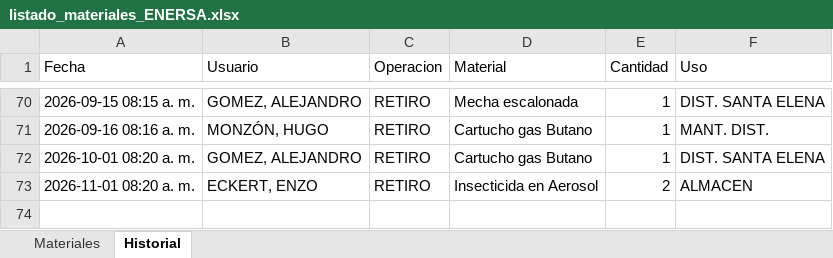
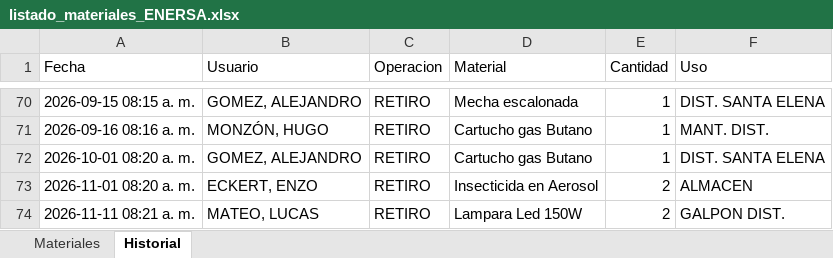
Before and after one commit to LEAVERA77/MaterialesNoMatriculados, an Excel workbook: listado_materiales_ENERSA.xlsx, sheet Historial, drawn as a sheet; only a part is shown, gaps mark what is left out; values as stored, in another font and other column widths than the file's, no borders; the diff names each change by its address in the sheet, - before the commit and + after, or states it on an @@ line.

```diff
--- a/listado_materiales_ENERSA.xlsx (sheet Historial)
+++ b/listado_materiales_ENERSA.xlsx (sheet Historial)
+row 74: 2026-11-11 08:21 a. m. | MATEO, LUCAS | RETIRO | Lampara Led 150W | 2 | GALPON DIST.
```
Also changed, not shown: sheet Materiales.
